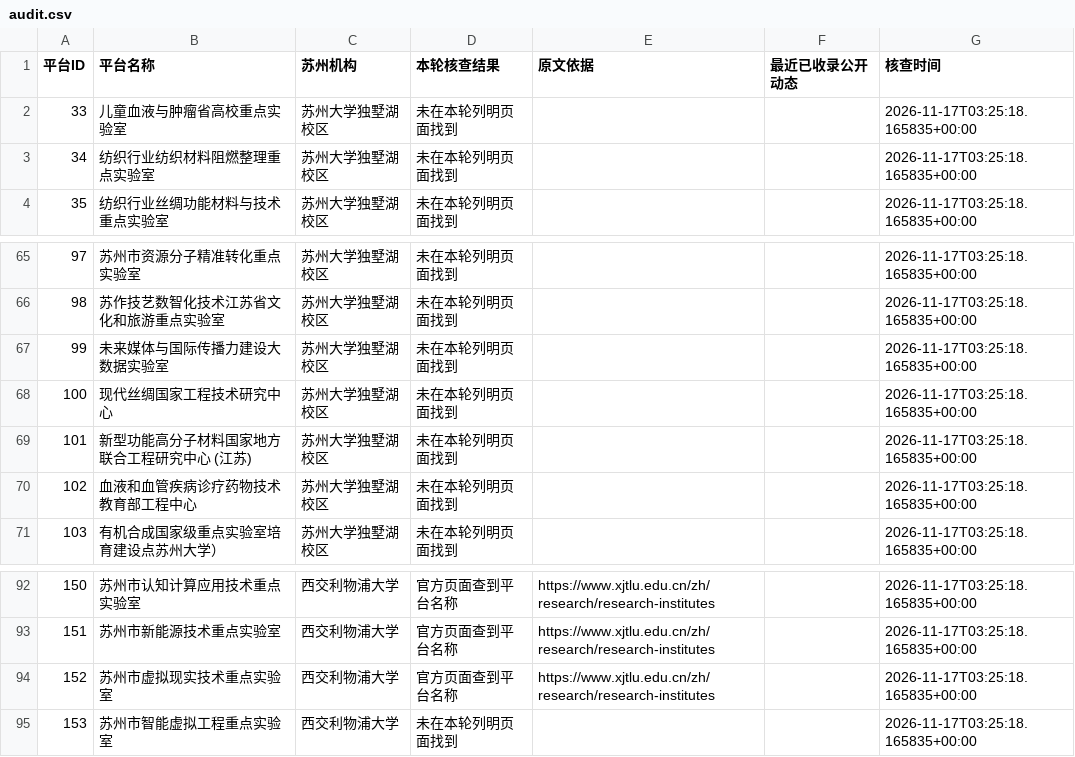
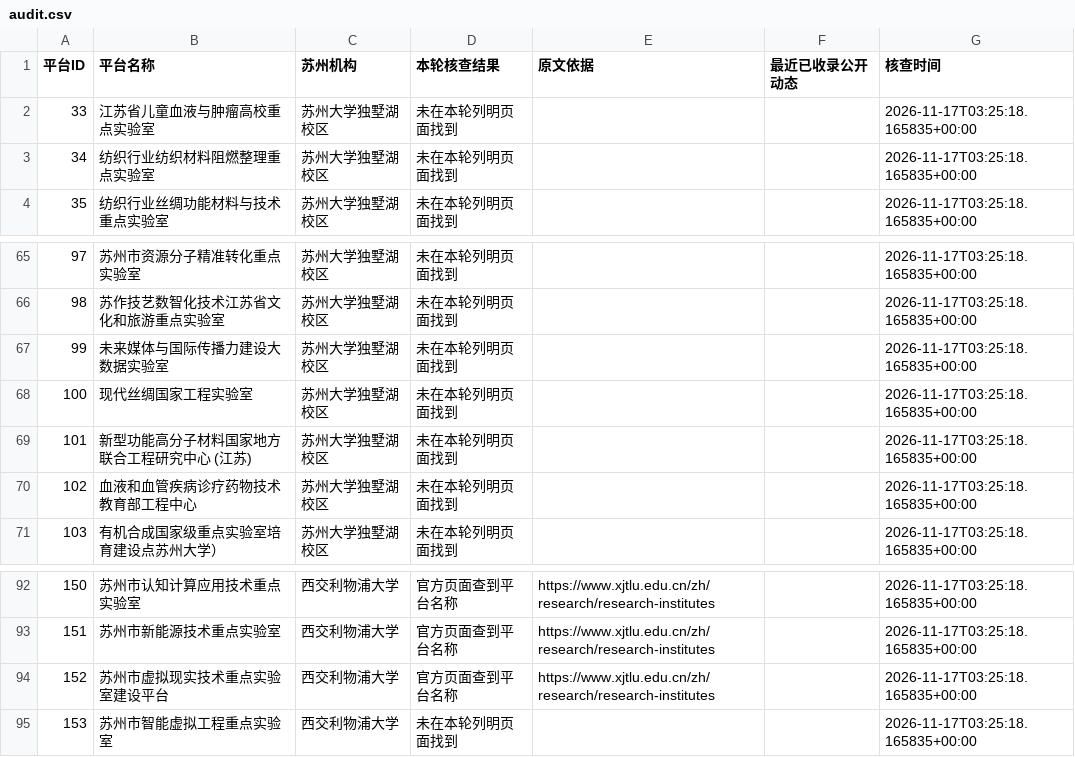
Before and after one commit to IanYin1127/50l100ewebsite, a CSV file: monitoring/audit.csv, drawn as a sheet; only a part is shown, gaps mark what is left out; the diff covers the shown part only.

```diff
--- a/monitoring/audit.csv
+++ b/monitoring/audit.csv
@@ -1,3 +1,3 @@
 平台ID,平台名称,苏州机构,本轮核查结果,原文依据,最近已收录公开动态,核查时间
-33,儿童血液与肿瘤省高校重点实验室,苏州大学独墅湖校区,未在本轮列明页面找到,,,2026-11-17T03:25:18.165835+00:00
+33,江苏省儿童血液与肿瘤高校重点实验室,苏州大学独墅湖校区,未在本轮列明页面找到,,,2026-11-17T03:25:18.165835+00:00
 34,纺织行业纺织材料阻燃整理重点实验室,苏州大学独墅湖校区,未在本轮列明页面找到,,,2026-11-17T03:25:18.165835+00:00
@@ -67,3 +67,3 @@
 99,未来媒体与国际传播力建设大数据实验室,苏州大学独墅湖校区,未在本轮列明页面找到,,,2026-11-17T03:25:18.165835+00:00
-100,现代丝绸国家工程技术研究中心,苏州大学独墅湖校区,未在本轮列明页面找到,,,2026-11-17T03:25:18.165835+00:00
+100,现代丝绸国家工程实验室,苏州大学独墅湖校区,未在本轮列明页面找到,,,2026-11-17T03:25:18.165835+00:00
 101,新型功能高分子材料国家地方联合工程研究中心 (江苏),苏州大学独墅湖校区,未在本轮列明页面找到,,,2026-11-17T03:25:18.165835+00:00
@@ -93,3 +93,3 @@
 151,苏州市新能源技术重点实验室,西交利物浦大学,官方页面查到平台名称,https://www.xjtlu.edu.cn/zh/research/research-institutes,,2026-11-17T03:25:18.165835+00:00
-152,苏州市虚拟现实技术重点实验室,西交利物浦大学,官方页面查到平台名称,https://www.xjtlu.edu.cn/zh/research/research-institutes,,2026-11-17T03:25:18.165835+00:00
+152,苏州市虚拟现实技术重点实验室建设平台,西交利物浦大学,官方页面查到平台名称,https://www.xjtlu.edu.cn/zh/research/research-institutes,,2026-11-17T03:25:18.165835+00:00
 153,苏州市智能虚拟工程重点实验室,西交利物浦大学,未在本轮列明页面找到,,,2026-11-17T03:25:18.165835+00:00
```
Also changed, not shown: 8 removed rows and 1 edited cell elsewhere in this file, 12 other files.
